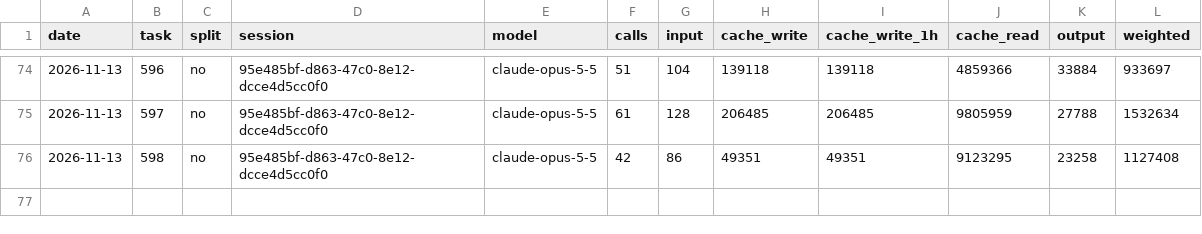
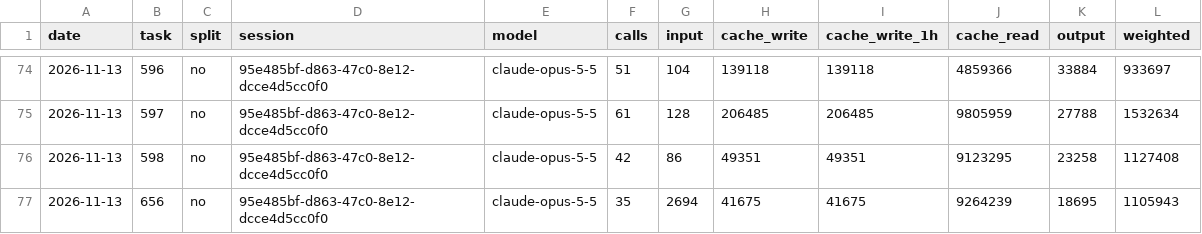
Before and after one commit to Maeximilion/Maex-Voice-Agent, a CSV file: docs/metrics/routing_history.csv, drawn as a sheet; only a part is shown, gaps mark what is left out; the diff names each change by its address in the sheet, - before the commit and + after, or states it on an @@ line.

Commit message:
fix(agent): read inflected allergen claims and health words on notes (#656)
allergen_claim reads "glutenfreie", "laktosefreies", "keine Nuesse
enthalten" and "ist ohne Erdnuesse" as claims; a wish said back and the
model asking "Sind Sie sicher, dass ...?" stay free. One reader,
wishes.speaks_of_health, guards the notes the model writes and the cards:
allergy words plus Zoeliakie, "reagiert auf" and "darf kein". A noted
ingredient matches its umlaut plural on a card, and the note for the
whole order stands first and is never counted as a position.

```diff
--- a/docs/metrics/routing_history.csv
+++ b/docs/metrics/routing_history.csv
+row 77: 2026-11-13 | 656 | no | 95e485bf-d863-47c0-8e12-dcce4d5cc0f0 | claude-opus-5-5 | 35 | 2694 | 41675 | 41675 | 9264239 | 18695 | 1105943
```
Also changed, not shown: docs/metrics/context_history.csv, 8 other files.
